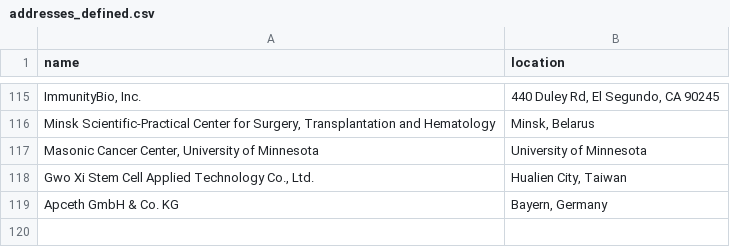
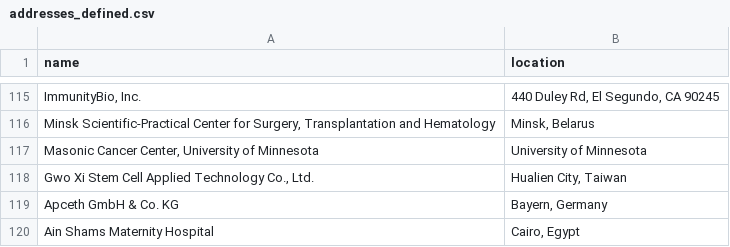
Before and after one commit to jesnyder/scraped_guts, a CSV file: admin/addresses_defined.csv, drawn as a sheet; only a part is shown, gaps mark what is left out; the diff names each change by its address in the sheet, - before the commit and + after, or states it on an @@ line.

Commit message:
geolocated

```diff
--- a/admin/addresses_defined.csv
+++ b/admin/addresses_defined.csv
+row 120: Ain Shams Maternity Hospital | Cairo, Egypt
```
